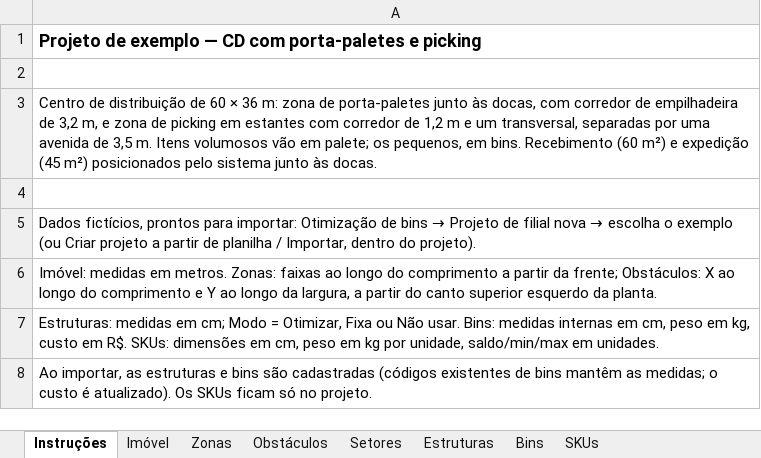
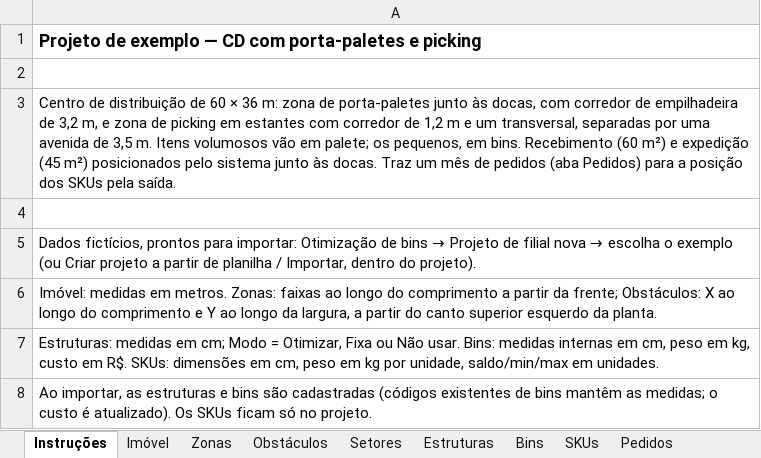
Before and after one commit to xflprflx/storage-optimization, an Excel workbook: samples/exemplos/cd-paletes-picking.xlsx, sheet Instruções, drawn as a sheet; values as stored, in another font and other column widths than the file's, no borders; the diff names each change by its address in the sheet, - before the commit and + after, or states it on an @@ line.

```diff
--- a/samples/exemplos/cd-paletes-picking.xlsx (sheet Instruções)
+++ b/samples/exemplos/cd-paletes-picking.xlsx (sheet Instruções)
+sheet tab: Pedidos
-A3: …às docas.
+A3: …às docas. Traz um mês de pedidos (aba Pedidos) para a posição dos SKUs pela saída.
```
Also changed, not shown: 11 other files.
